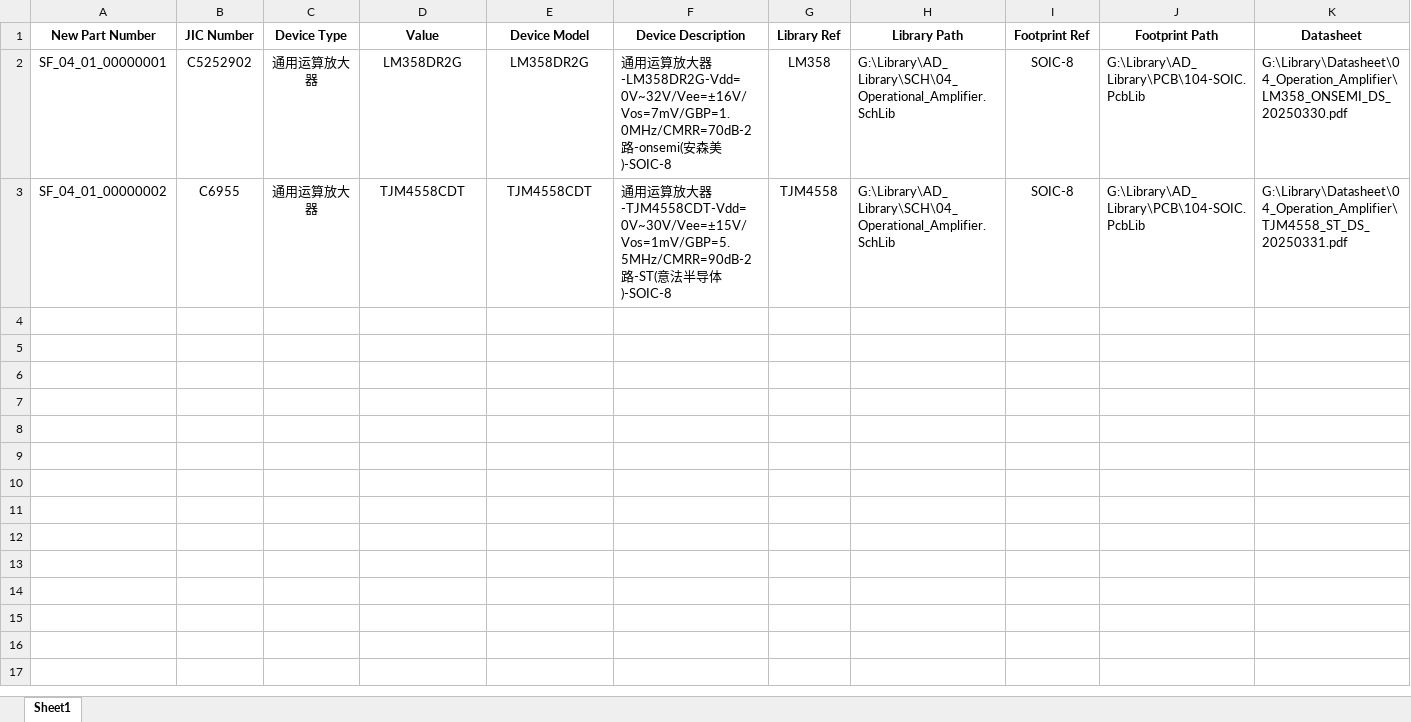
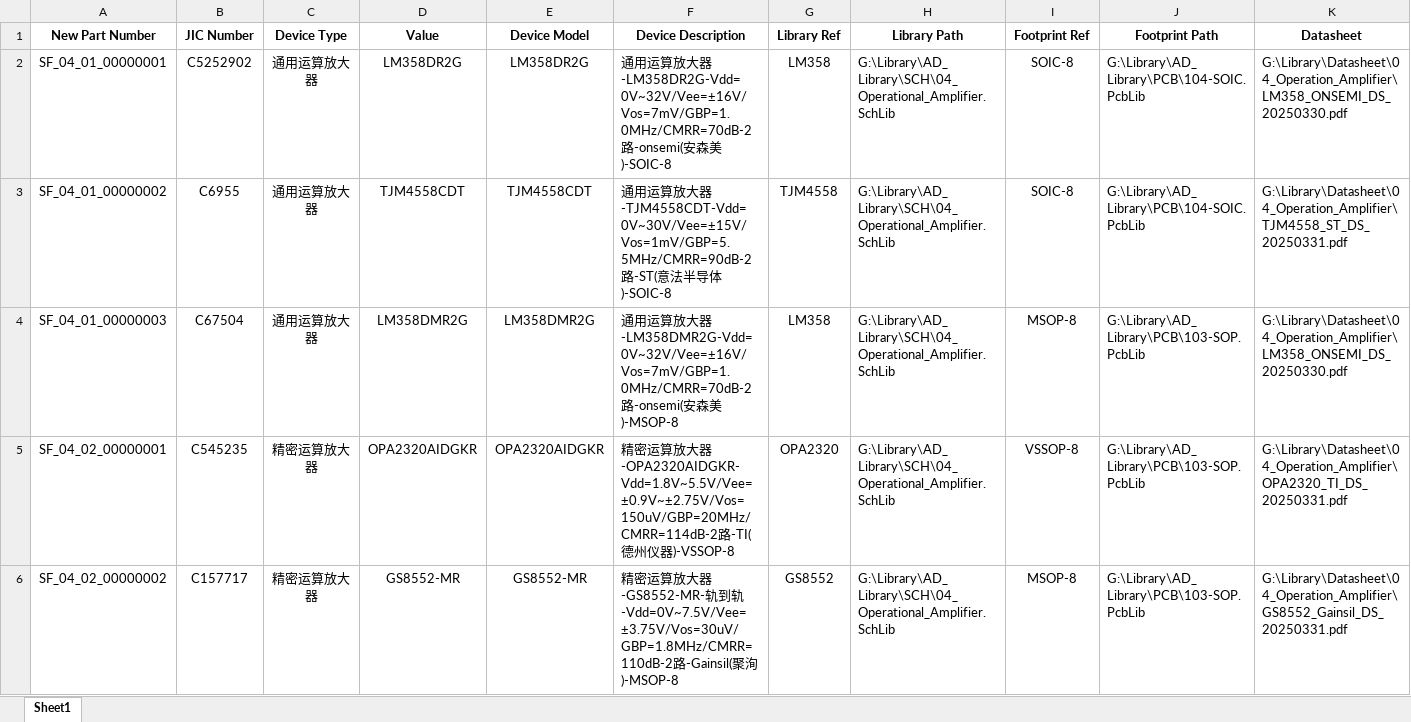
Before and after one commit to Summerele/Library, an Excel workbook: AD_Library/Excel/04_Operation_Amplifier.xlsx, sheet Sheet1, drawn as a sheet; only a part is shown; values as stored, in another font and other column widths than the file's, no borders; rows hold the shown columns only; the diff names each change by its address in the sheet, - before the commit and + after, or states it on an @@ line.

Commit message:
新增运算放大器-LM358/GS8552/OPA2320

```diff
--- a/AD_Library/Excel/04_Operation_Amplifier.xlsx (sheet Sheet1)
+++ b/AD_Library/Excel/04_Operation_Amplifier.xlsx (sheet Sheet1)
+row 4: SF_04_01_00000003 | C67504 | 通用运算放大器 | LM358DMR2G | LM358DMR2G | 通用运算放大器-LM358DMR2G-Vdd=0V~32V/Vee=±16V/Vos=7mV/GBP=1.0MHz/CMRR=70dB-2路-onsemi(安森美)-MSOP-8 | LM358 | G:\Library\AD_Library\SCH\04_Operational_Amplifier.SchLib | MSOP-8 | G:\Library\AD_Library\PCB\103-SOP.PcbLib | G:\Library\Datasheet\04_Operation_Amplifier\LM358_ONSEMI_DS_20250330.pdf
+row 5: SF_04_02_00000001 | C545235 | 精密运算放大器 | OPA2320AIDGKR | OPA2320AIDGKR | 精密运算放大器-OPA2320AIDGKR-Vdd=1.8V~5.5V/Vee=±0.9V~±2.75V/Vos=150uV/GBP=20MHz/CMRR=114dB-2路-TI(德州仪器)-VSSOP-8 | OPA2320 | G:\Library\AD_Library\SCH\04_Operational_Amplifier.SchLib | VSSOP-8 | G:\Library\AD_Library\PCB\103-SOP.PcbLib | G:\Library\Datasheet\04_Operation_Amplifier\OPA2320_TI_DS_20250331.pdf
+row 6: SF_04_02_00000002 | C157717 | 精密运算放大器 | GS8552-MR | GS8552-MR | 精密运算放大器-GS8552-MR-轨到轨-Vdd=0V~7.5V/Vee=±3.75V/Vos=30uV/GBP=1.8MHz/CMRR=110dB-2路-Gainsil(聚洵)-MSOP-8 | GS8552 | G:\Library\AD_Library\SCH\04_Operational_Amplifier.SchLib | MSOP-8 | G:\Library\AD_Library\PCB\103-SOP.PcbLib | G:\Library\Datasheet\04_Operation_Amplifier\GS8552_Gainsil_DS_20250331.pdf
```
